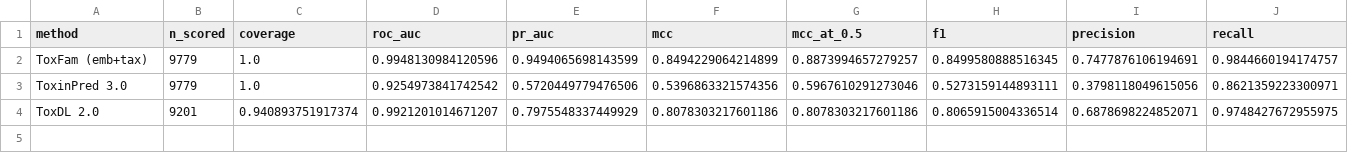
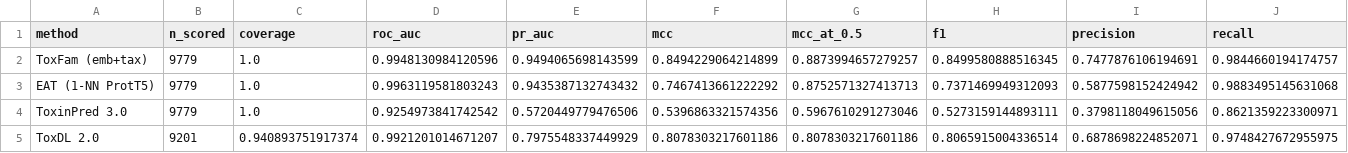
Before and after one commit to Sisistern123/ToxFam, a CSV file: scripts/external_tools/results/comparison/metrics_full.csv, drawn as a sheet; only a part is shown; rows hold the shown columns only; the diff names each change by its address in the sheet, - before the commit and + after, or states it on an @@ line.

```diff
--- a/scripts/external_tools/results/comparison/metrics_full.csv
+++ b/scripts/external_tools/results/comparison/metrics_full.csv
+row 3: EAT (1-NN ProtT5) | 9779 | 1.0 | 0.9963119581803243 | 0.9435387132743432 | 0.7467413661222292 | 0.8752571327413713 | 0.7371469949312093 | 0.5877598152424942 | 0.9883495145631068
```
Also changed, not shown: scripts/external_tools/results/comparison/metrics_common.csv, scripts/external_tools/results/comparison/paired_vs_toxfam.csv, 16 other files.
